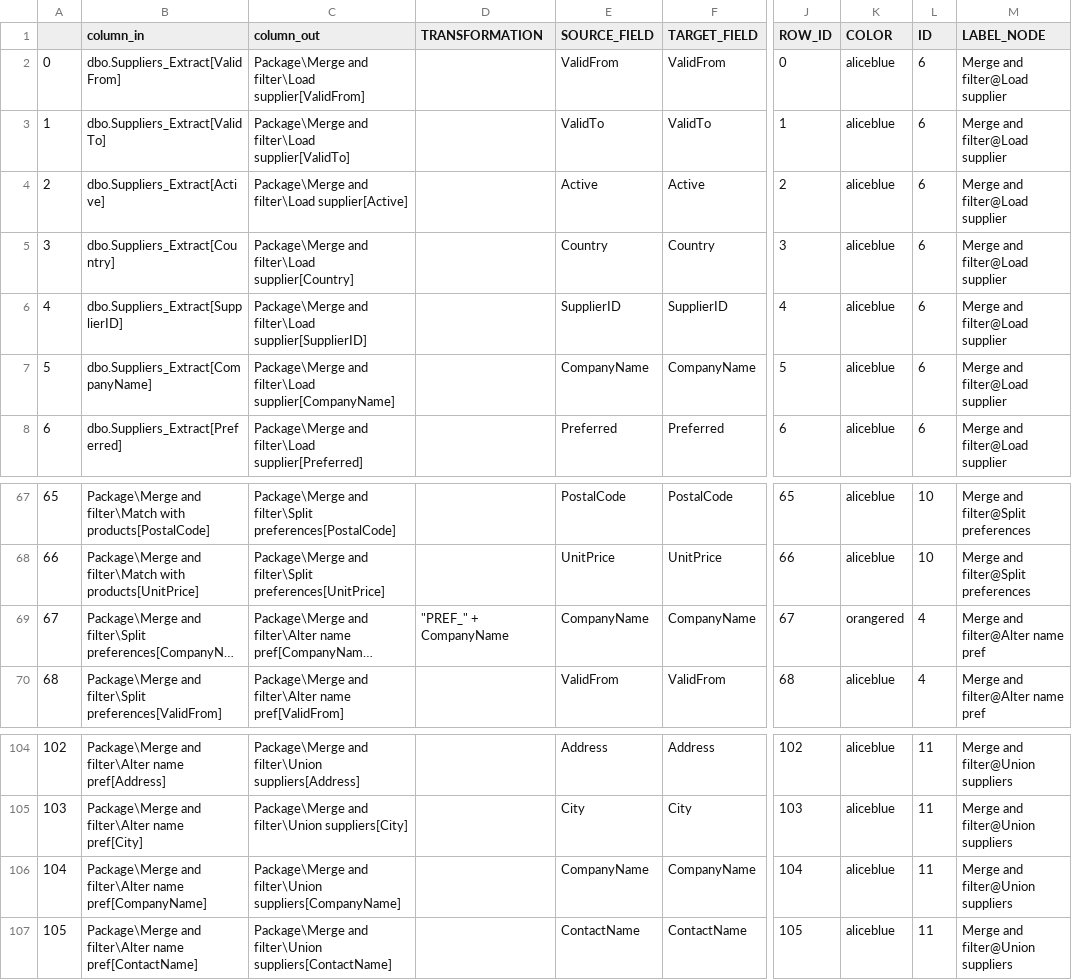
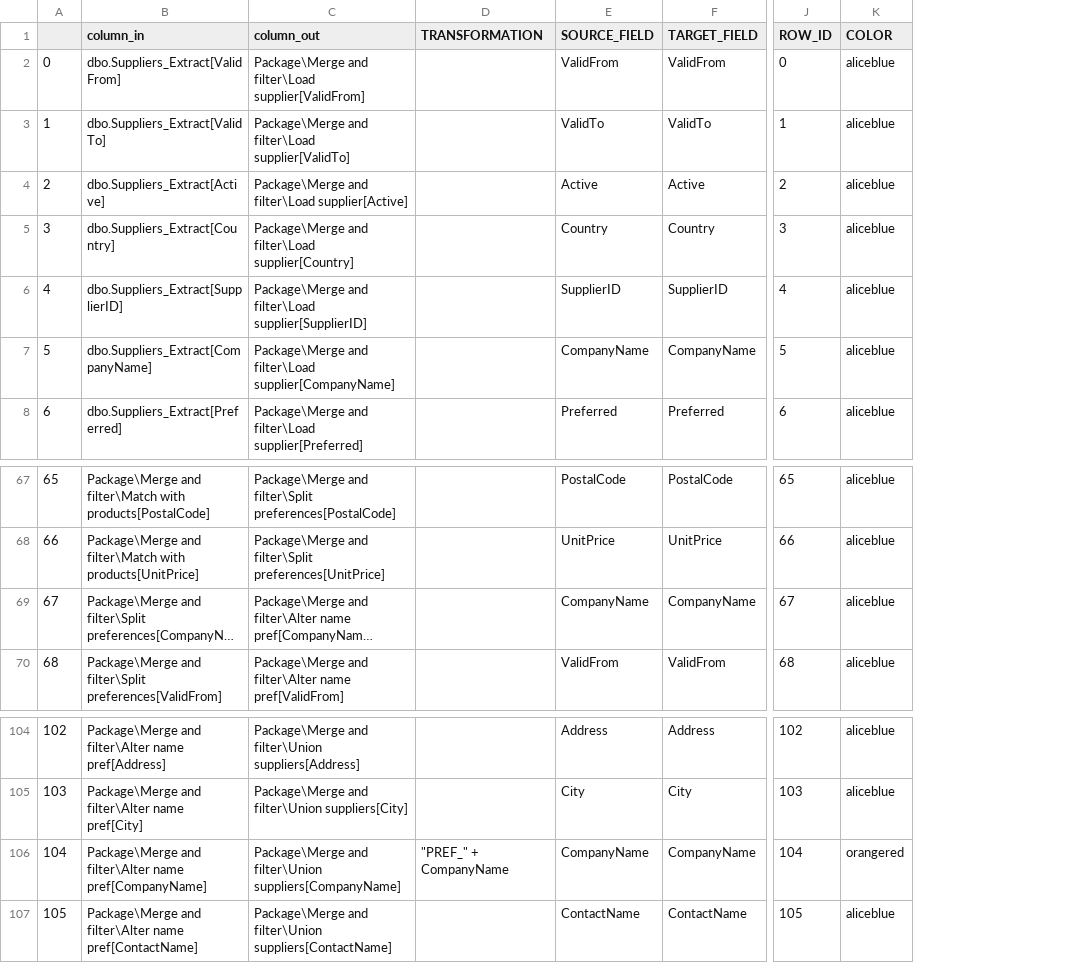
Before and after one commit to mountanalytics/ssis-code-parser, a CSV file: output-data/lineages/lineages.csv, drawn as a sheet; only a part is shown, gaps mark what is left out; long unchanged cells end in …; the diff names each change by its address in the sheet, - before the commit and + after, or states it on an @@ line.

```diff
--- a/output-data/lineages/lineages.csv
+++ b/output-data/lineages/lineages.csv
-column L (ID), rows 2-8: all 6; rows 67-70: 10 | 10 | 4 | 4; rows 104-107: all 11
-column M (LABEL_NODE), rows 2-8: all Merge and filter@Load supplier; rows 67-70: Merge and filter@Split preferences | Merge and filter@Split preferences | Merge and filter@Alter name pref | Merge and filter@Alter name pref; rows 104-107: all Merge and filter@Union suppliers
-D69 (TRANSFORMATION): "PREF_" + CompanyName
+D69 (TRANSFORMATION): (empty)
-K69 (COLOR): orangered
+K69 (COLOR): aliceblue
-D106 (TRANSFORMATION): (empty)
+D106 (TRANSFORMATION): "PREF_" + CompanyName
-K106 (COLOR): aliceblue
+K106 (COLOR): orangered
```
Also changed, not shown: output-data/nodes_sankey.csv, 5 other files.
